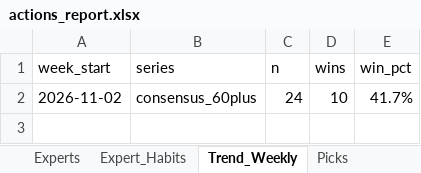
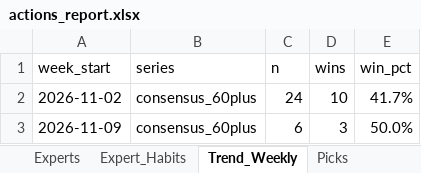
Before and after one commit to hnguyen76/actions-tracker, an Excel workbook: reports/actions_report.xlsx, sheet Trend_Weekly, drawn as a sheet; values as stored, in another font and other column widths than the file's, no borders; the diff names each change by its address in the sheet, - before the commit and + after, or states it on an @@ line.

```diff
--- a/reports/actions_report.xlsx (sheet Trend_Weekly)
+++ b/reports/actions_report.xlsx (sheet Trend_Weekly)
+row 3: 2026-11-09 | consensus_60plus | 6 | 3 | 50.0%
```
Also changed, not shown: sheet Experts, sheet Expert_Habits, sheet Picks, sheet Consensus, sheet Past_Plays, sheet Upcoming, site/actions_report.xlsx, 2 other files.
